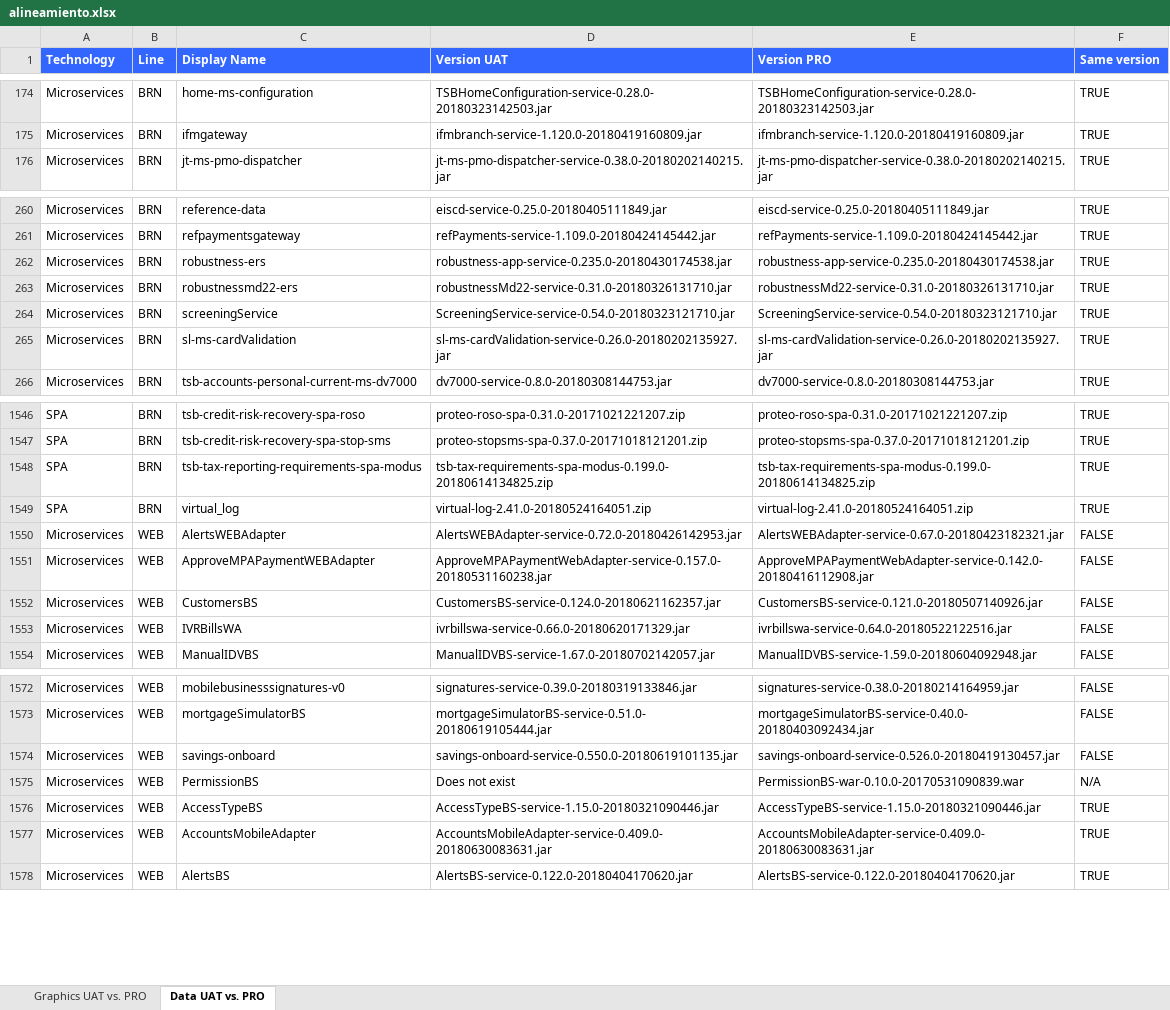
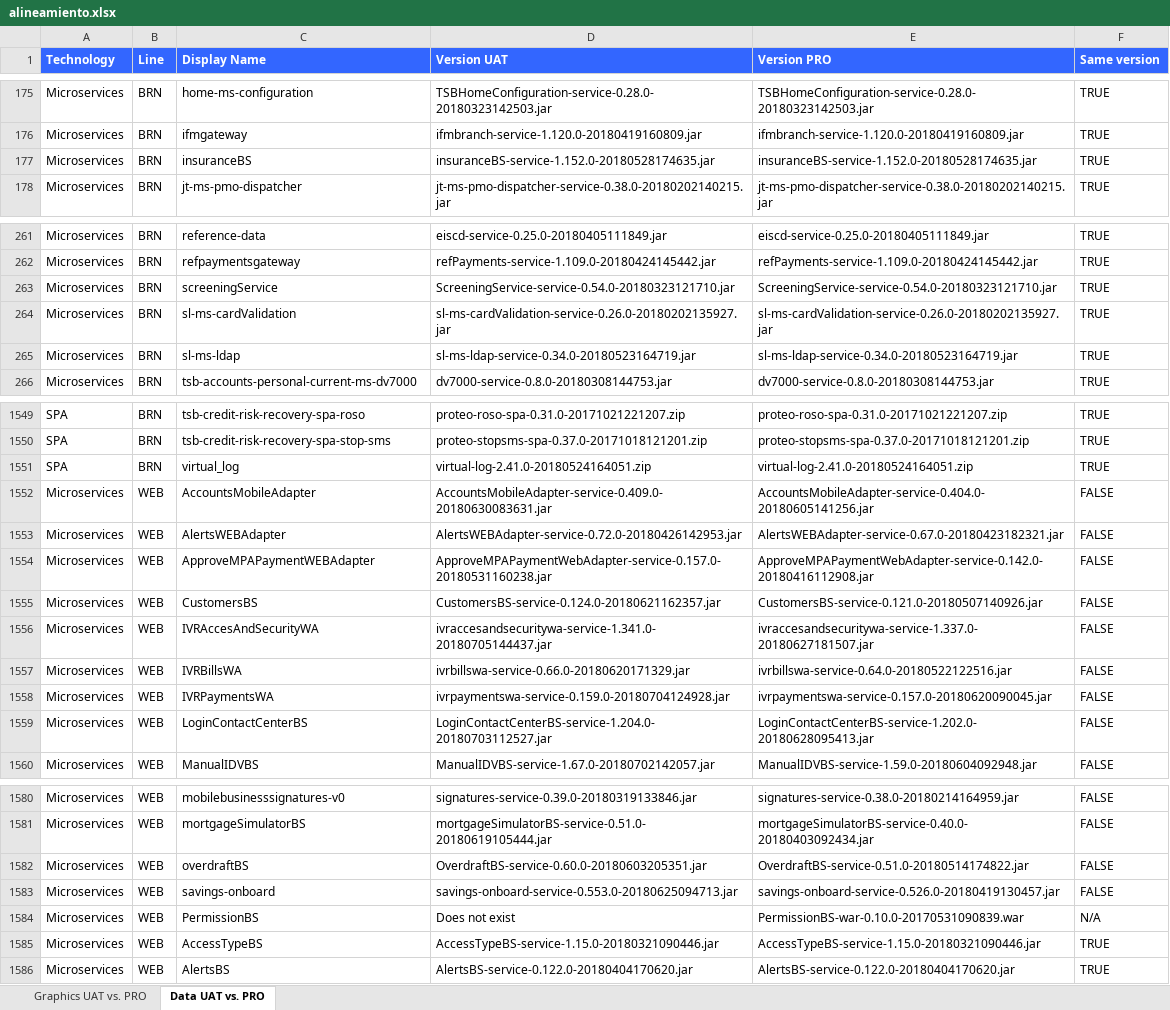
Before and after one commit to alarva/html, an Excel workbook: alineamiento.xlsx, sheet Data UAT vs. PRO, drawn as a sheet; only a part is shown, gaps mark what is left out; values as stored, in another font and other column widths than the file's, no borders; removed rows and columns are numbered as before the commit, all else as after; the diff covers the shown part only; the diff names each change by its address in the sheet, - before the commit and + after, or states it on an @@ line.

```diff
--- a/alineamiento.xlsx (sheet Data UAT vs. PRO)
+++ b/alineamiento.xlsx (sheet Data UAT vs. PRO)
+row 177: Microservices | BRN | insuranceBS | insuranceBS-service-1.152.0-20180528174635.jar | insuranceBS-service-1.152.0-20180528174635.jar | TRUE
-row 262: Microservices | BRN | robustness-ers | robustness-app-service-0.235.0-20180430174538.jar | robustness-app-service-0.235.0-20180430174538.jar | TRUE
-row 263: Microservices | BRN | robustnessmd22-ers | robustnessMd22-service-0.31.0-20180326131710.jar | robustnessMd22-service-0.31.0-20180326131710.jar | TRUE
+row 265: Microservices | BRN | sl-ms-ldap | sl-ms-ldap-service-0.34.0-20180523164719.jar | sl-ms-ldap-service-0.34.0-20180523164719.jar | TRUE
-row 1548: SPA | BRN | tsb-tax-reporting-requirements-spa-modus | tsb-tax-requirements-spa-modus-0.199.0-20180614134825.zip | tsb-tax-requirements-spa-modus-0.199.0-20180614134825.zip | TRUE
+row 1552: Microservices | WEB | AccountsMobileAdapter | AccountsMobileAdapter-service-0.409.0-20180630083631.jar | AccountsMobileAdapter-service-0.404.0-20180605141256.jar | FALSE
+row 1556: Microservices | WEB | IVRAccesAndSecurityWA | ivraccesandsecuritywa-service-1.341.0-20180705144437.jar | ivraccesandsecuritywa-service-1.337.0-20180627181507.jar | FALSE
+row 1558: Microservices | WEB | IVRPaymentsWA | ivrpaymentswa-service-0.159.0-20180704124928.jar | ivrpaymentswa-service-0.157.0-20180620090045.jar | FALSE
+row 1559: Microservices | WEB | LoginContactCenterBS | LoginContactCenterBS-service-1.204.0-20180703112527.jar | LoginContactCenterBS-service-1.202.0-20180628095413.jar | FALSE
+row 1582: Microservices | WEB | overdraftBS | OverdraftBS-service-0.60.0-20180603205351.jar | OverdraftBS-service-0.51.0-20180514174822.jar | FALSE
-D1583 (Version UAT): savings-onboard-service-0.550.0-20180619101135.jar
+D1583 (Version UAT): savings-onboard-service-0.553.0-20180625094713.jar
-row 1577: Microservices | WEB | AccountsMobileAdapter | AccountsMobileAdapter-service-0.409.0-20180630083631.jar | AccountsMobileAdapter-service-0.409.0-20180630083631.jar | TRUE
```
Also changed, not shown: 9 added rows, 10 removed rows and 23 edited cells elsewhere in this sheet, sheet Graphics UAT vs. PRO, charts or pictures, 1 other file.
